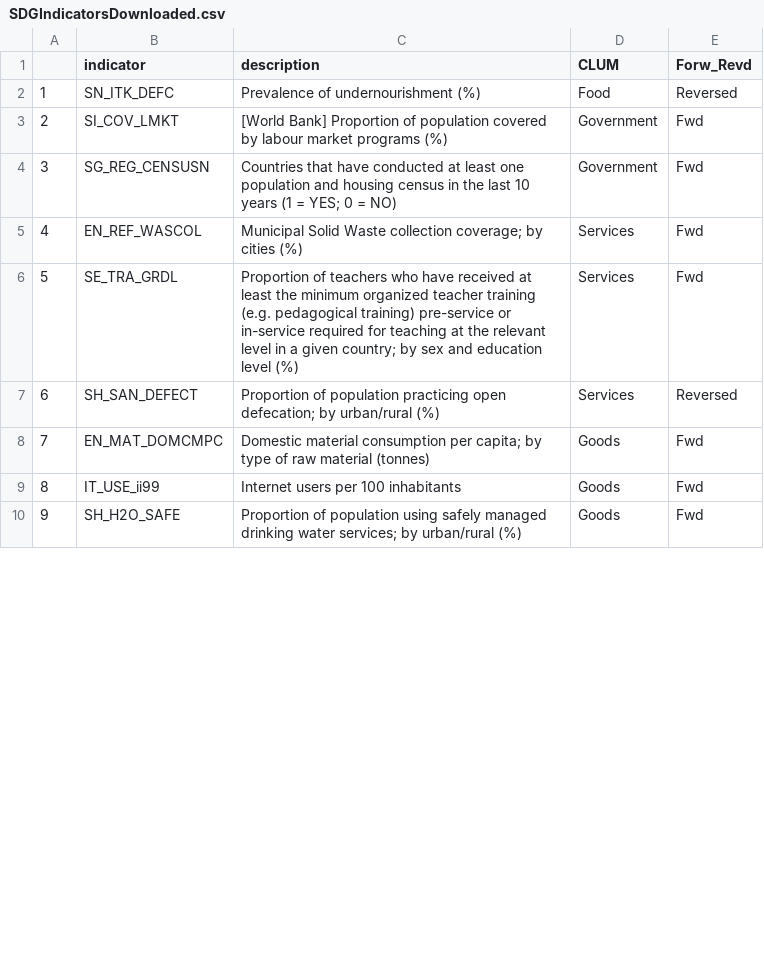
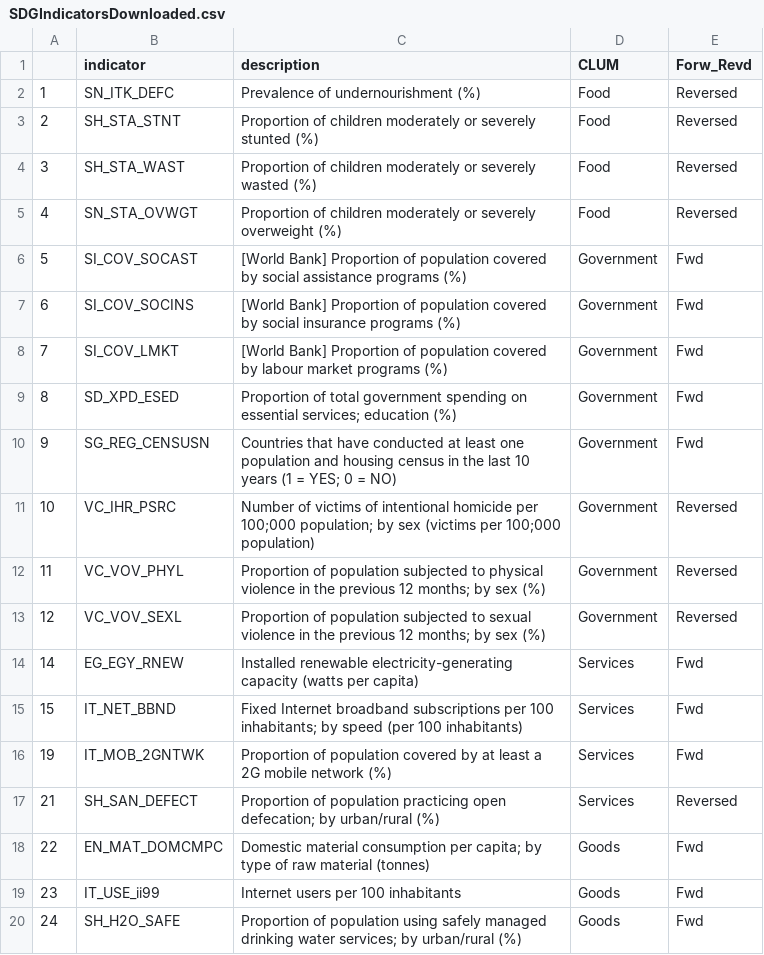
Before and after one commit to EliLazarus/EFCLUM, a CSV file: GFN_Data_Visualization/ScatterVisuals/SDGIndicatorsDownloaded.csv, drawn as a sheet; only a part is shown; the diff covers the shown part only.

Commit message:
Debugging and data update check

```diff
--- a/GFN_Data_Visualization/ScatterVisuals/SDGIndicatorsDownloaded.csv
+++ b/GFN_Data_Visualization/ScatterVisuals/SDGIndicatorsDownloaded.csv
@@ -2,9 +2,19 @@
 "1","SN_ITK_DEFC","Prevalence of undernourishment (%)","Food","Reversed"
-"2","SI_COV_LMKT","[World Bank] Proportion of population covered by labour market programs (%)","Government","Fwd"
-"3","SG_REG_CENSUSN","Countries that have conducted at least one population and housing census in the last 10 years (1 = YES; 0 = NO)","Government","Fwd"
-"4","EN_REF_WASCOL","Municipal Solid Waste collection coverage; by cities (%)","Services","Fwd"
-"5","SE_TRA_GRDL","Proportion of teachers who have received at least the minimum organized teacher training (e.g. pedagogical training) pre-service or in-service required for teaching at the relevant level in a given country; by sex and education level (%)","Services","Fwd"
-"6","SH_SAN_DEFECT","Proportion of population practicing open defecation; by urban/rural (%)","Services","Reversed"
-"7","EN_MAT_DOMCMPC","Domestic material consumption per capita; by type of raw material (tonnes)","Goods","Fwd"
-"8","IT_USE_ii99","Internet users per 100 inhabitants","Goods","Fwd"
-"9","SH_H2O_SAFE","Proportion of population using safely managed drinking water services; by urban/rural (%)","Goods","Fwd"
+"2","SH_STA_STNT","Proportion of children moderately or severely stunted (%)","Food","Reversed"
+"3","SH_STA_WAST","Proportion of children moderately or severely wasted (%)","Food","Reversed"
+"4","SN_STA_OVWGT","Proportion of children moderately or severely overweight (%)","Food","Reversed"
+"5","SI_COV_SOCAST","[World Bank] Proportion of population covered by social assistance programs (%)","Government","Fwd"
+"6","SI_COV_SOCINS","[World Bank] Proportion of population covered by social insurance programs (%)","Government","Fwd"
+"7","SI_COV_LMKT","[World Bank] Proportion of population covered by labour market programs (%)","Government","Fwd"
+"8","SD_XPD_ESED","Proportion of total government spending on essential services; education (%)","Government","Fwd"
+"9","SG_REG_CENSUSN","Countries that have conducted at least one population and housing census in the last 10 years (1 = YES; 0 = NO)","Government","Fwd"
+"10","VC_IHR_PSRC","Number of victims of intentional homicide per 100;000 population; by sex (victims per 100;000 population)","Government","Reversed"
+"11","VC_VOV_PHYL","Proportion of population subjected to physical violence in the previous 12 months; by sex (%)","Government","Reversed"
+"12","VC_VOV_SEXL","Proportion of population subjected to sexual violence in the previous 12 months; by sex (%)","Government","Reversed"
+"14","EG_EGY_RNEW","Installed renewable electricity-generating capacity (watts per capita)","Services","Fwd"
+"15","IT_NET_BBND","Fixed Internet broadband subscriptions per 100 inhabitants; by speed (per 100 inhabitants)","Services","Fwd"
+"19","IT_MOB_2GNTWK","Proportion of population covered by at least a 2G mobile network (%)","Services","Fwd"
+"21","SH_SAN_DEFECT","Proportion of population practicing open defecation; by urban/rural (%)","Services","Reversed"
+"22","EN_MAT_DOMCMPC","Domestic material consumption per capita; by type of raw material (tonnes)","Goods","Fwd"
+"23","IT_USE_ii99","Internet users per 100 inhabitants","Goods","Fwd"
+"24","SH_H2O_SAFE","Proportion of population using safely managed drinking water services; by urban/rural (%)","Goods","Fwd"
```
Also changed, not shown: 1 added row, 3 removed rows and 6 edited cells elsewhere in this file, GFN_Data_Visualization/ScatterVisuals/DropTheseCountries.csv, GFN_Data_Visualization/ScatterVisuals/WBIndicatorsDLed.csv, 26 other files.
